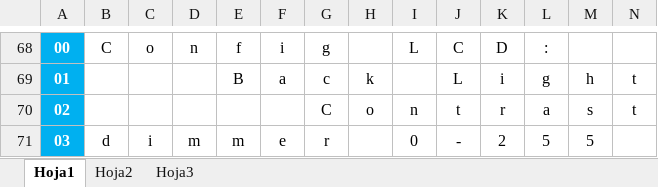
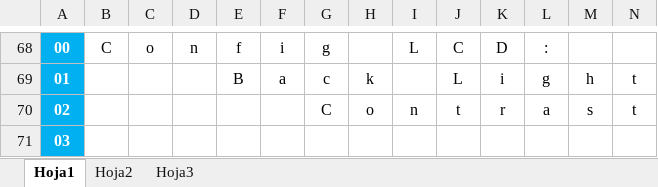
Before and after one commit to Arduino-DMX-512-Tester-and-Controller/Arduino-DMX-512-Tester-and-Controller-LCD-20x4-Firmware, an Excel workbook: LCD Layout - Firm.xlsx, sheet Hoja1, drawn as a sheet; only a part is shown, gaps mark what is left out; values as stored, in another font and other column widths than the file's, no borders; the diff names each change by its address in the sheet, - before the commit and + after, or states it on an @@ line.

```diff
--- a/LCD Layout - Firm.xlsx (sheet Hoja1)
+++ b/LCD Layout - Firm.xlsx (sheet Hoja1)
-B71: d
+B71: (empty)
-C71: i
+C71: (empty)
-D71: m
+D71: (empty)
-E71: m
+E71: (empty)
-F71: e
+F71: (empty)
-G71: r
+G71: (empty)
-I71: 0
+I71: (empty)
-J71: -
+J71: (empty)
-K71: 2
+K71: (empty)
-L71: 5
+L71: (empty)
-M71: 5
+M71: (empty)
```
Also changed, not shown: 2 other files.
